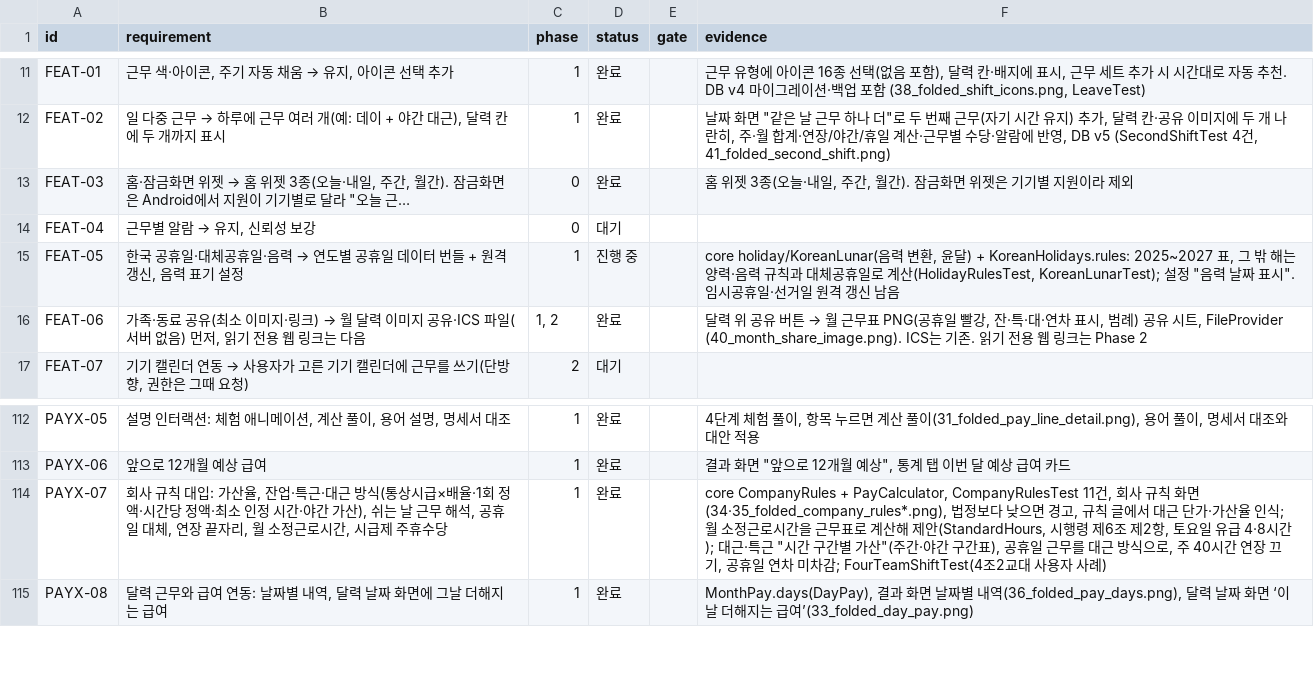
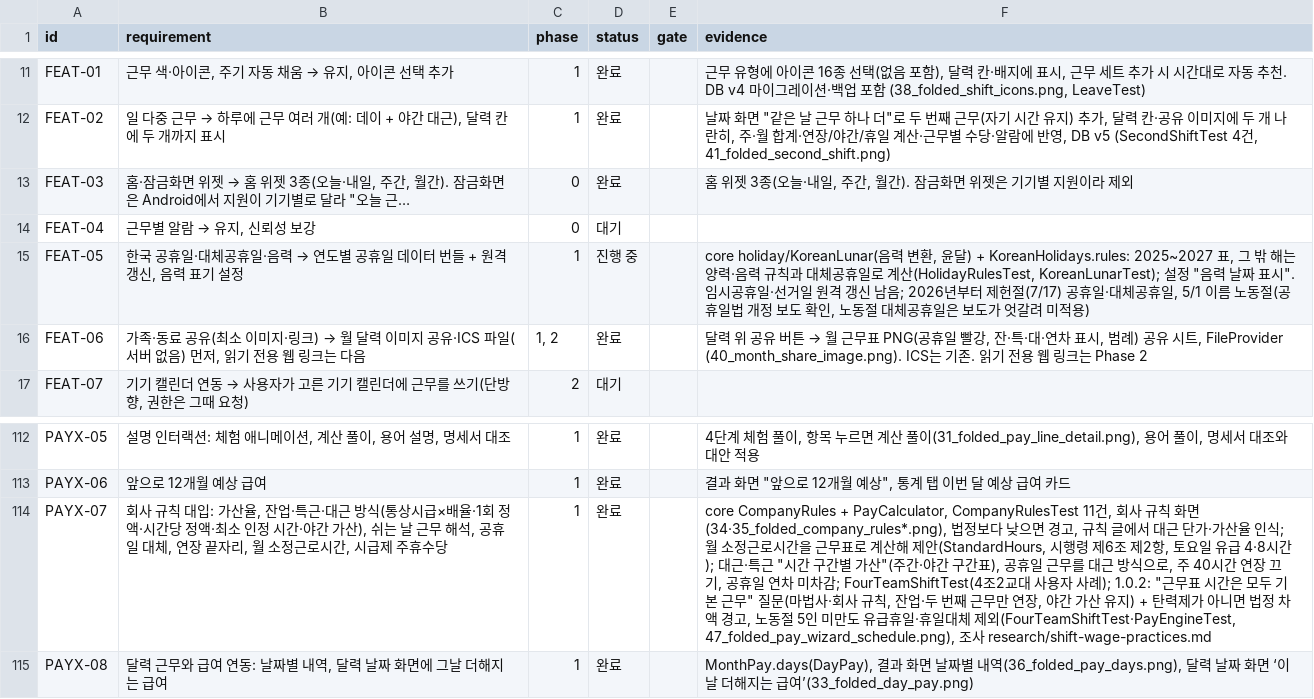
Before and after one commit to YWJMoney/-, a CSV file: shift-calendar-app/docs/tracker.csv, drawn as a sheet; only a part is shown, gaps mark what is left out; the diff names each change by its address in the sheet, - before the commit and + after, or states it on an @@ line.

```diff
--- a/shift-calendar-app/docs/tracker.csv
+++ b/shift-calendar-app/docs/tracker.csv
-F15 (evidence): …신 남음
+F15 (evidence): …신 남음; 2026년부터 제헌절(7/17) 공휴일·대체공휴일, 5/1 이름 노동절(공휴일법 개정 보도 확인, 노동절 대체공휴일은 보도가 엇갈려 미적용)
-F114 (evidence): …자 사례)
+F114 (evidence): …자 사례); 1.0.2: "근무표 시간은 모두 기본 근무" 질문(마법사·회사 규칙, 잔업·두 번째 근무만 연장, 야간 가산 유지) + 탄력제가 아니면 법정 차액 경고, 노동절 5인 미만도 유급휴일·휴일대체 제외(FourTeamShiftTest·PayEngineTest, 47_folded_pay_wizard_schedule.png), 조사 research/shift-wage-practices.md
```
Also changed, not shown: 14 other files.
